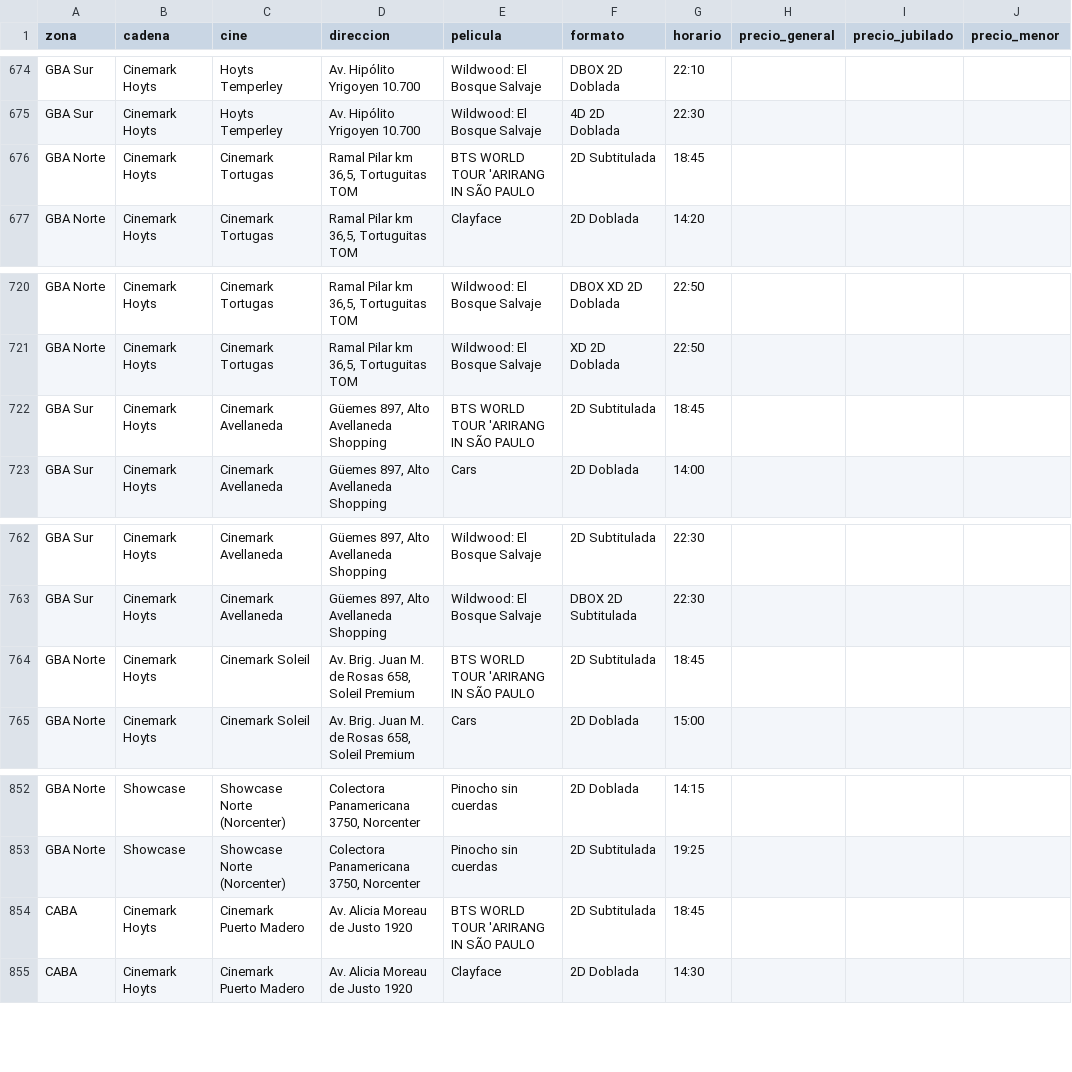
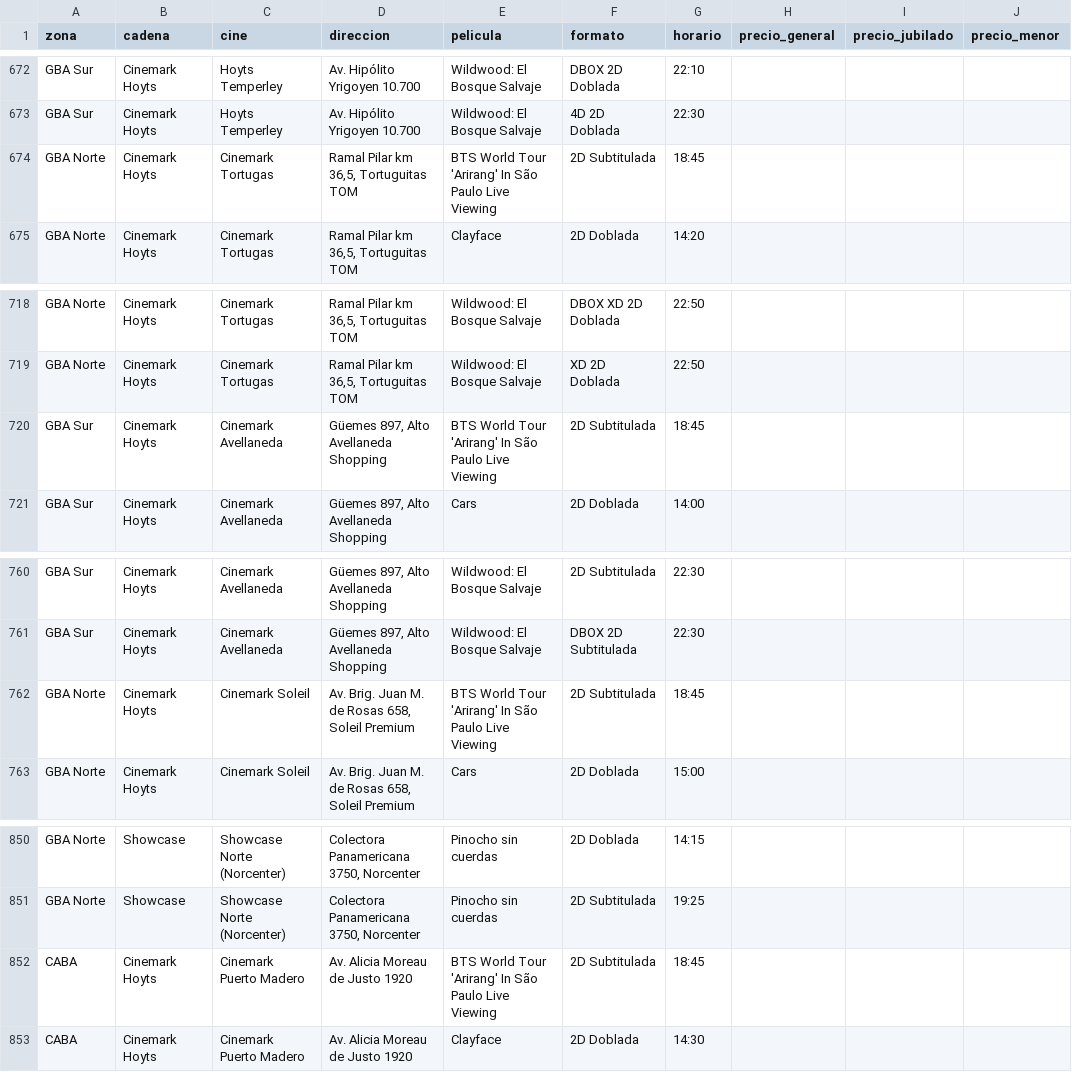
Before and after one commit to theojorge/CineMap, a CSV file: cartelera-csv/2026-10-31.csv, drawn as a sheet; only a part is shown, gaps mark what is left out; addresses are those after the commit; the diff covers the shown part only; the diff names each change by its address in the sheet, - before the commit and + after, or states it on an @@ line.

```diff
--- a/cartelera-csv/2026-10-31.csv
+++ b/cartelera-csv/2026-10-31.csv
-E674 (pelicula): BTS WORLD TOUR 'ARIRANG IN SÃO PAULO
+E674 (pelicula): BTS World Tour 'Arirang' In São Paulo Live Viewing
-E720 (pelicula): BTS WORLD TOUR 'ARIRANG IN SÃO PAULO
+E720 (pelicula): BTS World Tour 'Arirang' In São Paulo Live Viewing
-E762 (pelicula): BTS WORLD TOUR 'ARIRANG IN SÃO PAULO
+E762 (pelicula): BTS World Tour 'Arirang' In São Paulo Live Viewing
-E852 (pelicula): BTS WORLD TOUR 'ARIRANG IN SÃO PAULO
+E852 (pelicula): BTS World Tour 'Arirang' In São Paulo Live Viewing
```
Also changed, not shown: 2 removed rows and 10 edited cells elsewhere in this file, cartelera-csv/2026-11-02.csv, cartelera-csv/2026-11-03.csv, 27 other files.
